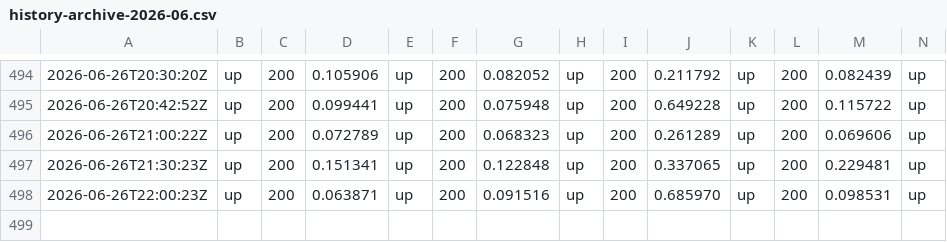
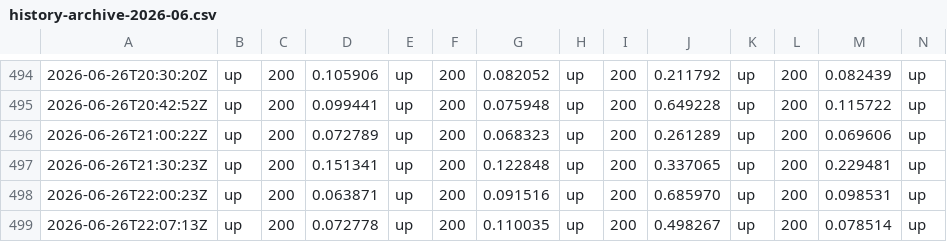
Before and after one commit to Abdelrahman-Ezzat-G/quneva-status, a CSV file: data/history-archive-2026-06.csv, drawn as a sheet; only a part is shown, gaps mark what is left out; rows hold the shown columns only; the diff names each change by its address in the sheet, - before the commit and + after, or states it on an @@ line.

```diff
--- a/data/history-archive-2026-06.csv
+++ b/data/history-archive-2026-06.csv
+row 499: 2026-06-26T22:07:13Z | up | 200 | 0.072778 | up | 200 | 0.110035 | up | 200 | 0.498267 | up | 200 | 0.078514 | up
```
Also changed, not shown: data/history.csv, 1 other file.
